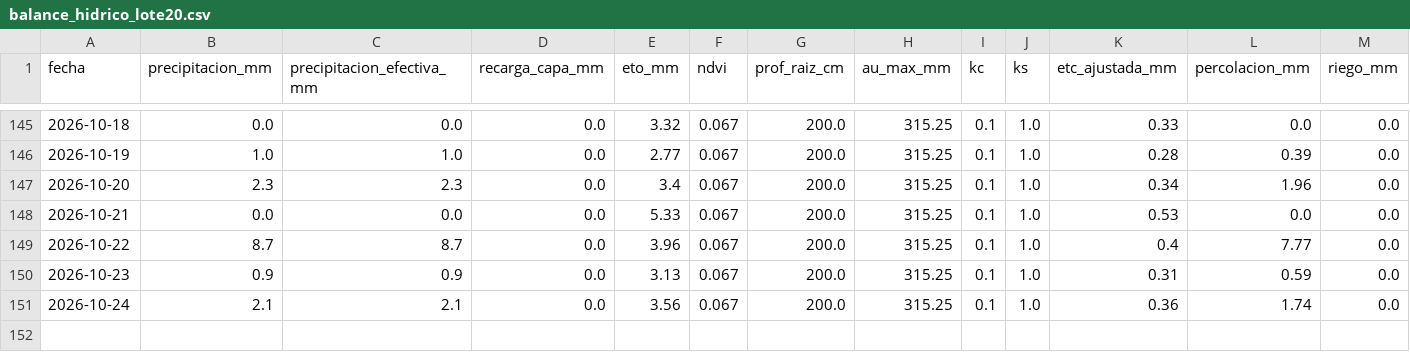
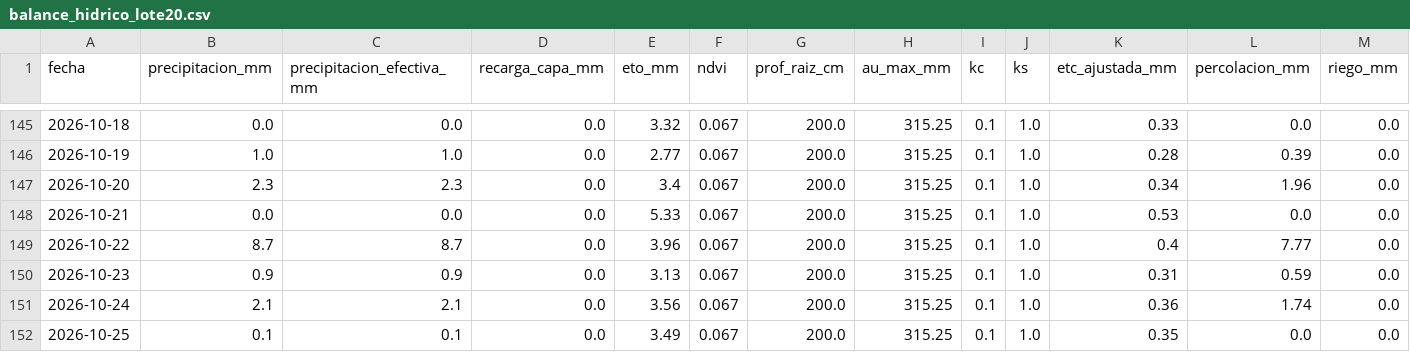
Before and after one commit to diegopons/balance-hidrico-lote20, a CSV file: docs/balance_hidrico_lote20.csv, drawn as a sheet; only a part is shown, gaps mark what is left out; rows hold the shown columns only; the diff names each change by its address in the sheet, - before the commit and + after, or states it on an @@ line.

```diff
--- a/docs/balance_hidrico_lote20.csv
+++ b/docs/balance_hidrico_lote20.csv
+row 152: 2026-10-25 | 0.1 | 0.1 | 0.0 | 3.49 | 0.067 | 200.0 | 315.25 | 0.1 | 1.0 | 0.35 | 0.0 | 0.0
```
Also changed, not shown: data/balance_hidrico_lote20.csv, 3 other files.
